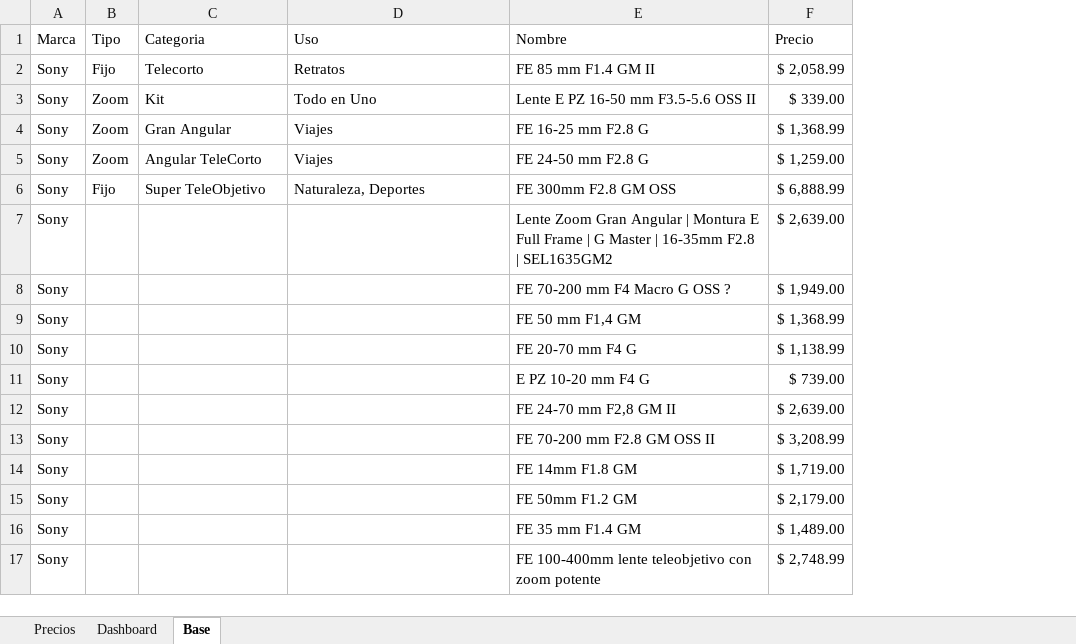
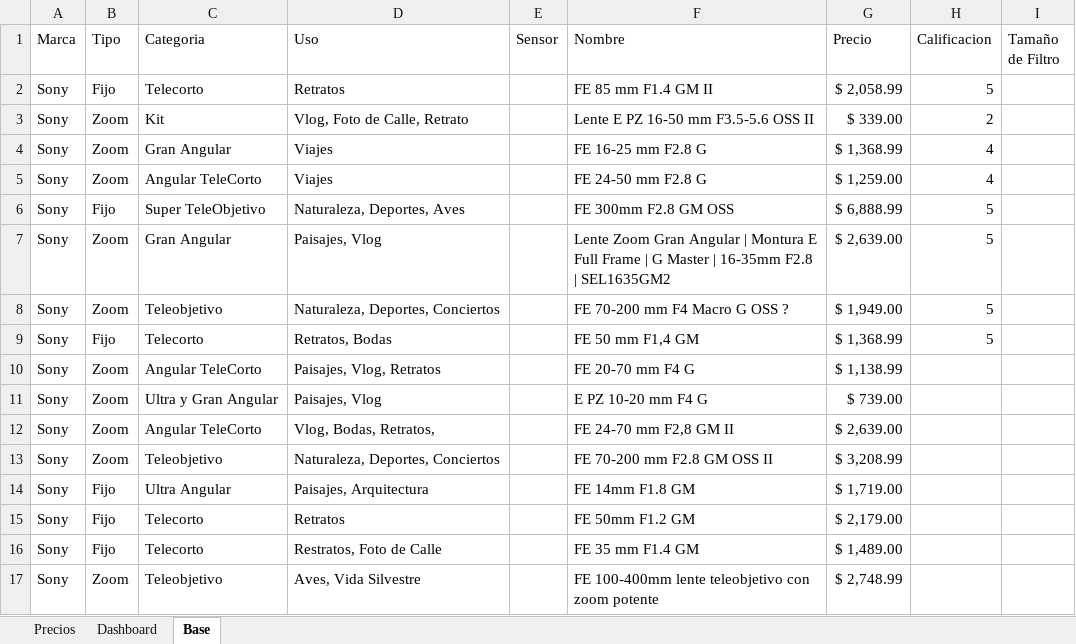
Before and after one commit to davidcon1camara/DataLens, an Excel workbook: productos_sony_lentes_maestra.xlsx, sheet Base, drawn as a sheet; only a part is shown; values as stored, in another font and other column widths than the file's, no borders; table styles not drawn; the diff covers the shown part only; the diff names each change by its address in the sheet, - before the commit and + after, or states it on an @@ line.

Commit message:
Nuevas Columnas
Se agregaron mas datos

```diff
--- a/productos_sony_lentes_maestra.xlsx (sheet Base)
+++ b/productos_sony_lentes_maestra.xlsx (sheet Base)
+column E (Sensor), empty
+column H (Calificacion), rows 2-9: 5 | 2 | 4 | 4 | 5 | 5 | 5 | 5
+column I (Tamaño de Filtro), empty
-D3 (Uso): Todo en Uno
+D3 (Uso): Vlog, Foto de Calle, Retrato
-D6 (Uso): Naturaleza, Deportes
+D6 (Uso): Naturaleza, Deportes, Aves
-B7:B8 (Tipo): (empty)
+B7:B8 (Tipo): Zoom
-C7 (Categoria): (empty)
+C7 (Categoria): Gran Angular
-D7 (Uso): (empty)
+D7 (Uso): Paisajes, Vlog
-C8 (Categoria): (empty)
+C8 (Categoria): Teleobjetivo
-D8 (Uso): (empty)
+D8 (Uso): Naturaleza, Deportes, Conciertos
-B9 (Tipo): (empty)
+B9 (Tipo): Fijo
-C9 (Categoria): (empty)
+C9 (Categoria): Telecorto
-D9 (Uso): (empty)
+D9 (Uso): Retratos, Bodas
-B10:B13 (Tipo): (empty)
+B10:B13 (Tipo): Zoom
-C10 (Categoria): (empty)
+C10 (Categoria): Angular TeleCorto
-D10 (Uso): (empty)
+D10 (Uso): Paisajes, Vlog, Retratos
-C11 (Categoria): (empty)
+C11 (Categoria): Ultra y Gran Angular
-D11 (Uso): (empty)
+D11 (Uso): Paisajes, Vlog
-C12 (Categoria): (empty)
+C12 (Categoria): Angular TeleCorto
-D12 (Uso): (empty)
+D12 (Uso): Vlog, Bodas, Retratos,
-C13 (Categoria): (empty)
+C13 (Categoria): Teleobjetivo
-D13 (Uso): (empty)
+D13 (Uso): Naturaleza, Deportes, Conciertos
-B14:B16 (Tipo): (empty)
+B14:B16 (Tipo): Fijo
-C14 (Categoria): (empty)
+C14 (Categoria): Ultra Angular
-D14 (Uso): (empty)
+D14 (Uso): Paisajes, Arquitectura
-C15:C16 (Categoria): (empty)
+C15:C16 (Categoria): Telecorto
-D15 (Uso): (empty)
+D15 (Uso): Retratos
-D16 (Uso): (empty)
+D16 (Uso): Restratos, Foto de Calle
-B17 (Tipo): (empty)
+B17 (Tipo): Zoom
-C17 (Categoria): (empty)
+C17 (Categoria): Teleobjetivo
-D17 (Uso): (empty)
+D17 (Uso): Aves, Vida Silvestre
```
Also changed, not shown: 138 edited cells elsewhere in this sheet.
